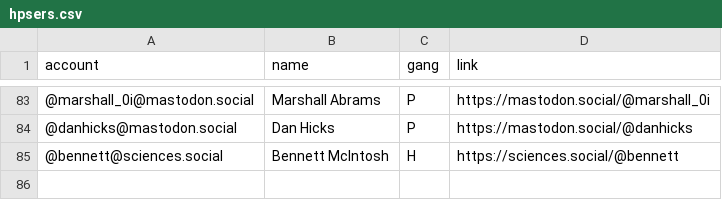
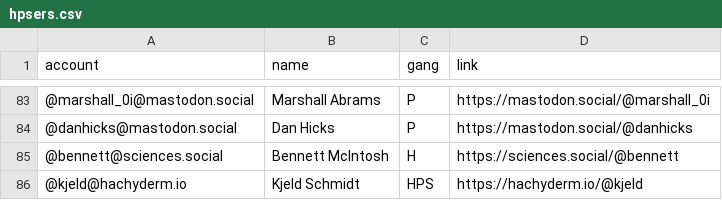
Before and after one commit to oliviodare/mastodon-hps, a CSV file: resources/hpsers.csv, drawn as a sheet; only a part is shown, gaps mark what is left out; the diff names each change by its address in the sheet, - before the commit and + after, or states it on an @@ line.

Commit message:
List update

```diff
--- a/resources/hpsers.csv
+++ b/resources/hpsers.csv
+row 86: @kjeld@hachyderm.io | Kjeld Schmidt | HPS | https://hachyderm.io/@kjeld
```
